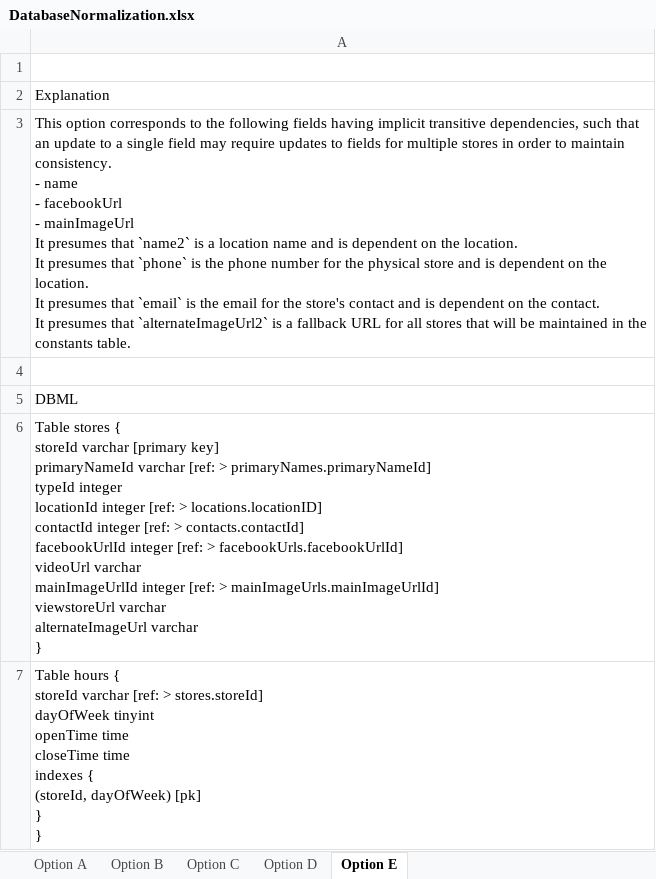
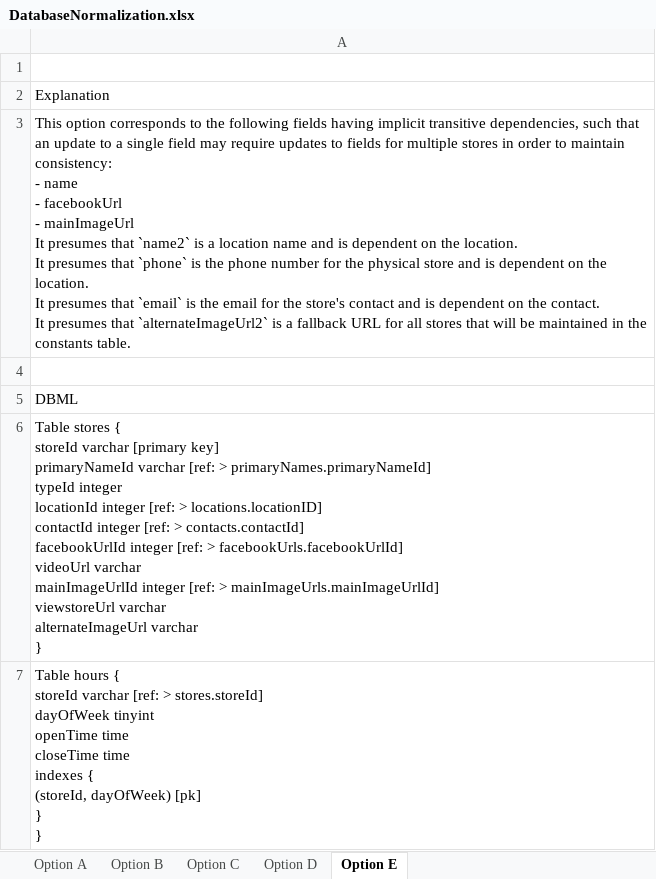
Before and after one commit to jmood-dev/BrightonTechScreening, an Excel workbook: DatabaseNormalization.xlsx, sheet Option E, drawn as a sheet; only a part is shown; values as stored, in another font and other column widths than the file's, no borders; charts and pictures not drawn; ↵ is a line break in a cell; the diff names each change by its address in the sheet, - before the commit and + after, or states it on an @@ line.

```diff
--- a/DatabaseNormalization.xlsx (sheet Option E)
+++ b/DatabaseNormalization.xlsx (sheet Option E)
-A3: …to maintain consistency. ↵ - name…
+A3: …to maintain consistency: ↵ - name…
```
Also changed, not shown: sheet Option B, sheet Option C, sheet Option D, charts or pictures, 1 other file.
